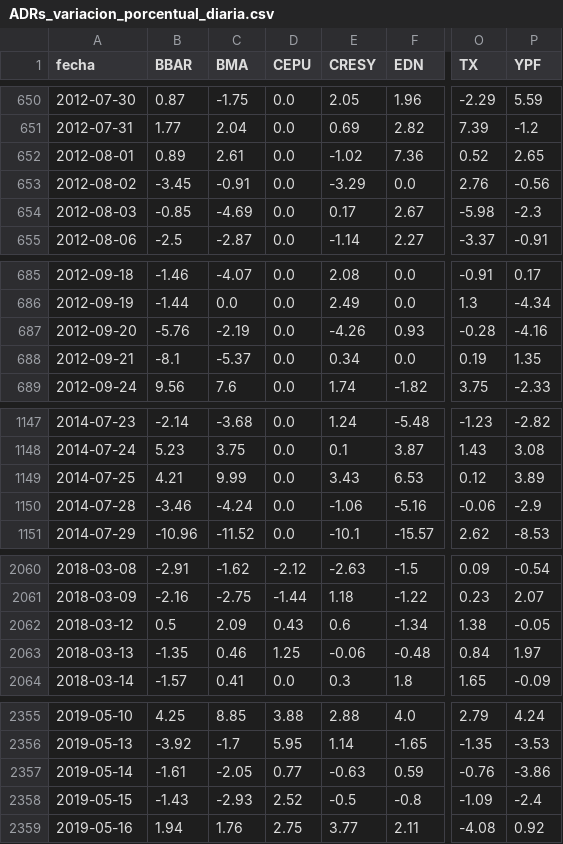
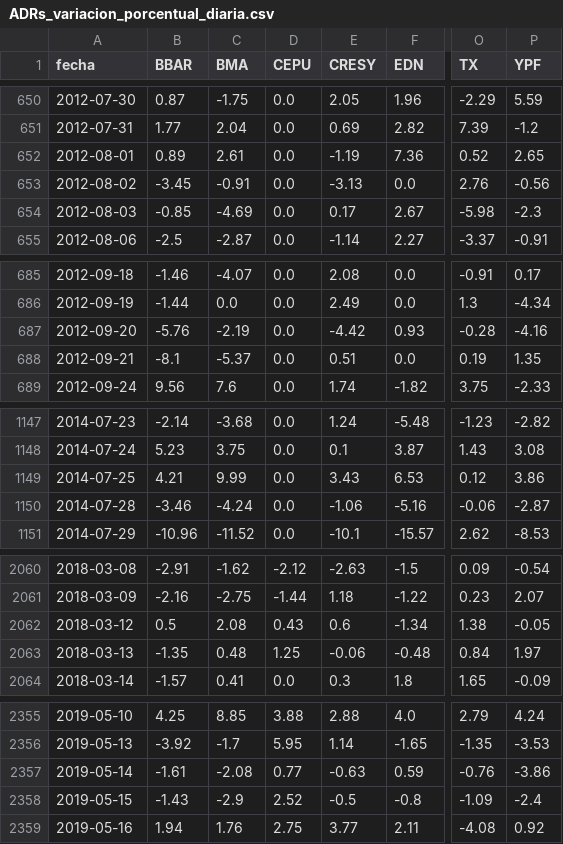
Before and after one commit to jesusrobles824/base-de-datos, a CSV file: ADRs_variacion_porcentual_diaria.csv, drawn as a sheet; only a part is shown, gaps mark what is left out; the diff names each change by its address in the sheet, - before the commit and + after, or states it on an @@ line.

```diff
--- a/ADRs_variacion_porcentual_diaria.csv
+++ b/ADRs_variacion_porcentual_diaria.csv
-E652 (CRESY): -1.02
+E652 (CRESY): -1.19
-E653 (CRESY): -3.29
+E653 (CRESY): -3.13
-E687 (CRESY): -4.26
+E687 (CRESY): -4.42
-E688 (CRESY): 0.34
+E688 (CRESY): 0.51
-P1149 (YPF): 3.89
+P1149 (YPF): 3.86
-P1150 (YPF): -2.9
+P1150 (YPF): -2.87
-C2062 (BMA): 2.09
+C2062 (BMA): 2.08
-C2063 (BMA): 0.46
+C2063 (BMA): 0.48
-C2357 (BMA): -2.05
+C2357 (BMA): -2.08
-C2358 (BMA): -2.93
+C2358 (BMA): -2.9
```
Also changed, not shown: Precios_ADRs.csv.
